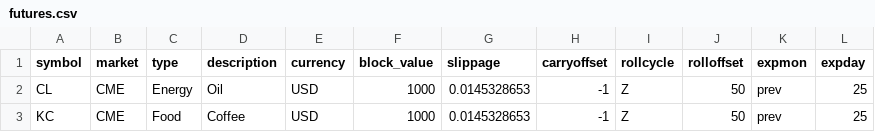
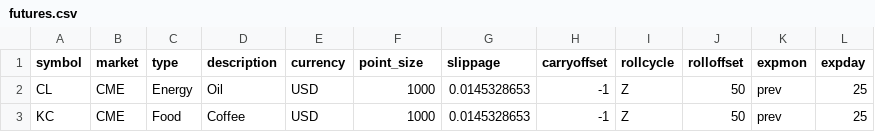
Before and after one commit to bmaher74/quant_at, a CSV file: data/futures.csv, drawn as a sheet.

```diff
--- a/data/futures.csv
+++ b/data/futures.csv
@@ -1,2 +1,2 @@
-symbol,market,type,description,currency,block_value,slippage,carryoffset,rollcycle,rolloffset,expmon,expday
+symbol,market,type,description,currency,point_size,slippage,carryoffset,rollcycle,rolloffset,expmon,expday
 CL,CME,Energy,Oil,USD,1000,0.0145328653,-1,Z,50,prev,25
```
